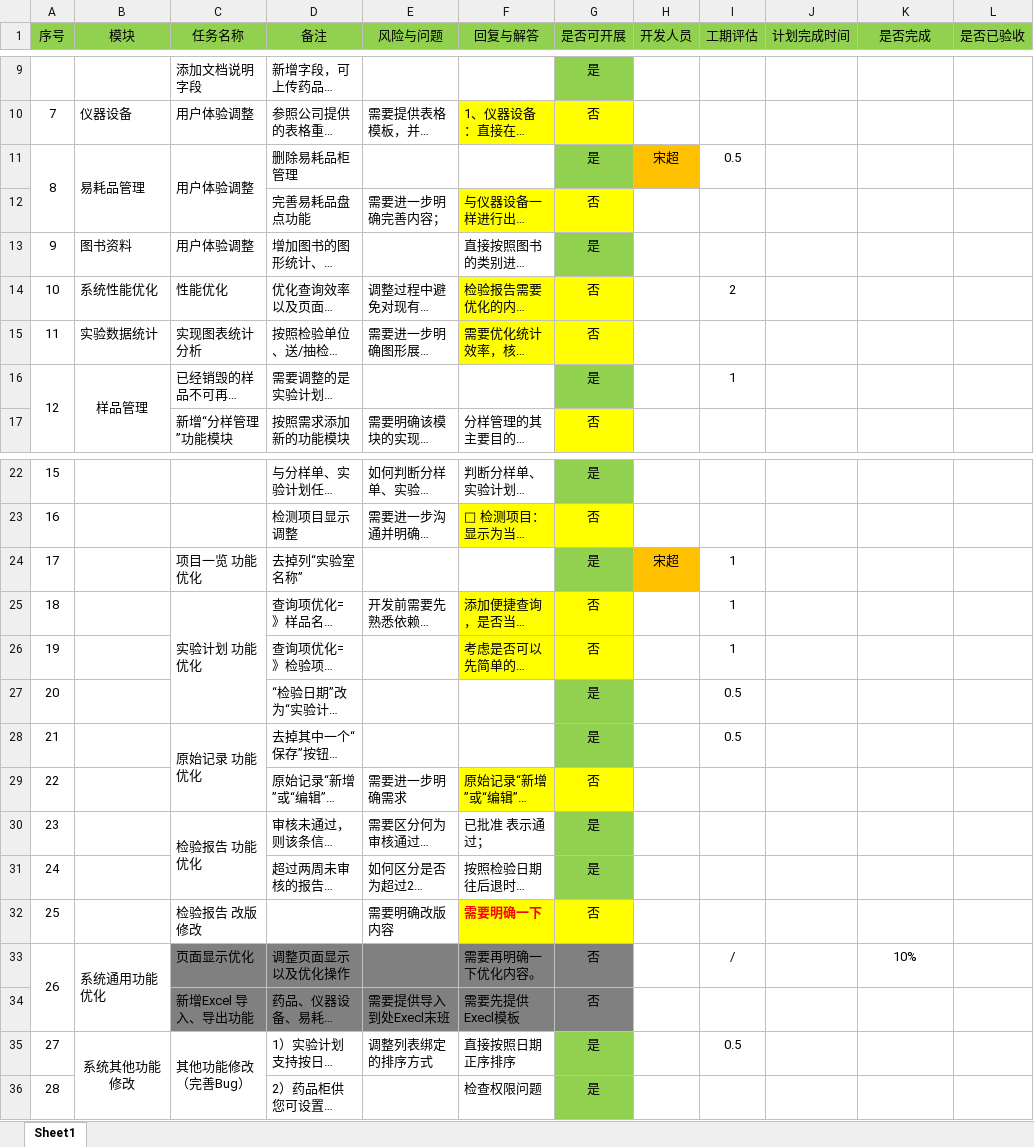
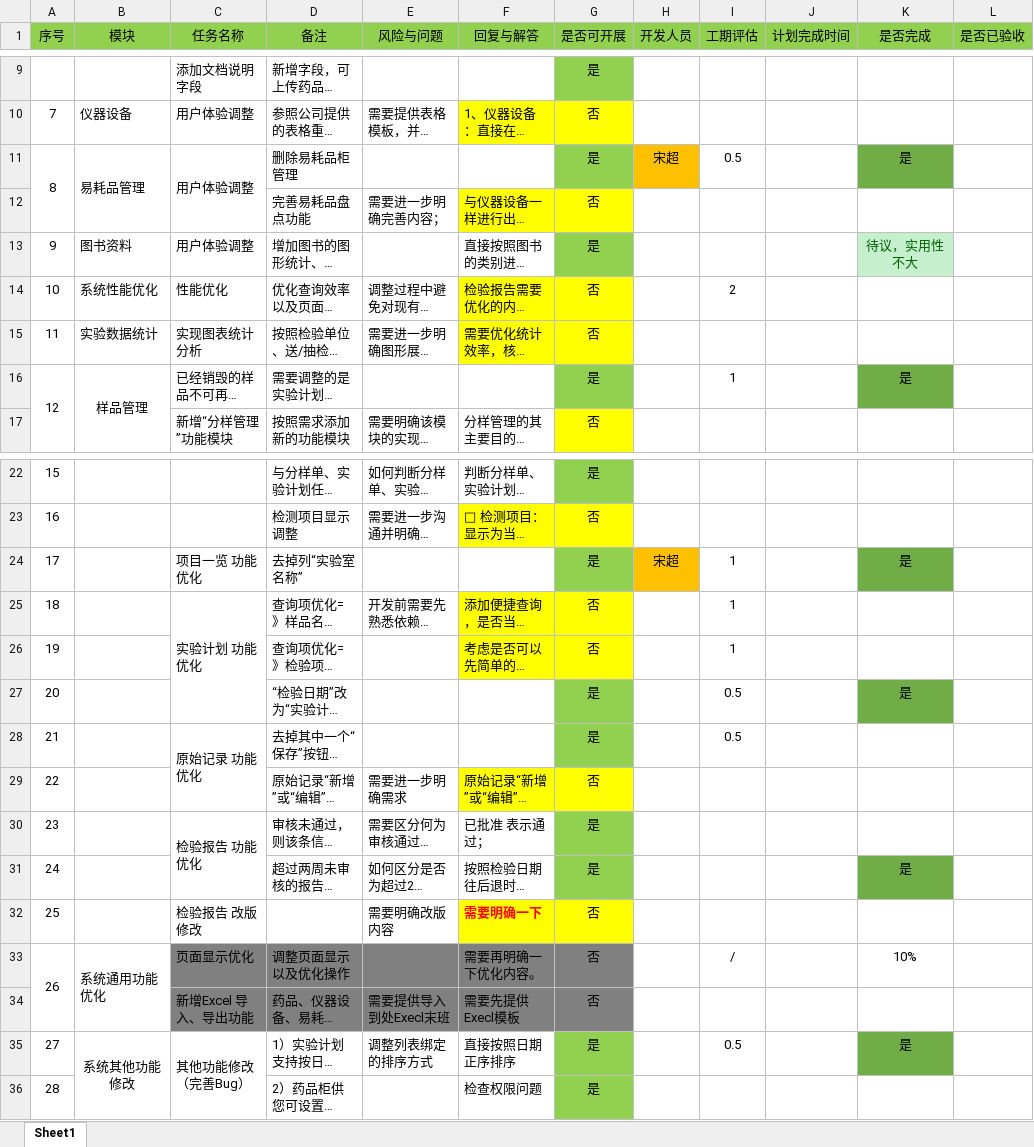
Before and after one commit to OneOfBestMan/lims, an Excel workbook: 任务单梳理（V1.0）.xlsx, sheet Sheet1, drawn as a sheet; only a part is shown, gaps mark what is left out; long unchanged cells end in …; values as stored, in another font and other column widths than the file's, no borders; the diff covers the shown part only; the diff names each change by its address in the sheet, - before the commit and + after, or states it on an @@ line.

Commit message:
更新任务单

```diff
--- a/任务单梳理（V1.0）.xlsx (sheet Sheet1)
+++ b/任务单梳理（V1.0）.xlsx (sheet Sheet1)
-K11 (是否完成): (empty)
+K11 (是否完成): 是
-K11 fill: none
+K11 fill: #70AD47
-K13 (是否完成): (empty)
+K13 (是否完成): 待议，实用性不大
-K13 fill: none
+K13 fill: #C6EFCE
-K16 (是否完成): (empty)
+K16 (是否完成): 是
-K16 fill: none
+K16 fill: #70AD47
-K24 (是否完成): (empty)
+K24 (是否完成): 是
-K24 fill: none
+K24 fill: #70AD47
-K27 (是否完成): (empty)
+K27 (是否完成): 是
-K27 fill: none
+K27 fill: #70AD47
-K31 (是否完成): (empty)
+K31 (是否完成): 是
-K31 fill: none
+K31 fill: #70AD47
-K35 (是否完成): (empty)
+K35 (是否完成): 是
-K35 fill: none
+K35 fill: #70AD47
```
Also changed, not shown: 3 edited cells and cell formats elsewhere in this sheet.
